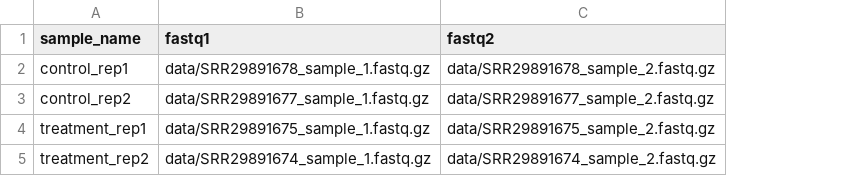
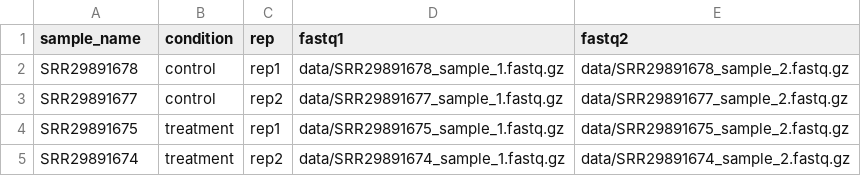
Before and after one commit to tonyliang19/biof501-project, a CSV file: data/samplesheet.csv, drawn as a sheet; the diff names each change by its address in the sheet, - before the commit and + after, or states it on an @@ line.

Commit message:
reformat samplesheet and update test config to use smaller ref 'genome'

```diff
--- a/data/samplesheet.csv
+++ b/data/samplesheet.csv
+column B (condition), rows 2-5: control | control | treatment | treatment
+column C (rep), rows 2-5: rep1 | rep2 | rep1 | rep2
-A2 (sample_name): control_rep1
+A2 (sample_name): SRR29891678
-A3 (sample_name): control_rep2
+A3 (sample_name): SRR29891677
-A4 (sample_name): treatment_rep1
+A4 (sample_name): SRR29891675
-A5 (sample_name): treatment_rep2
+A5 (sample_name): SRR29891674
```
Also changed, not shown: 2 other files.
